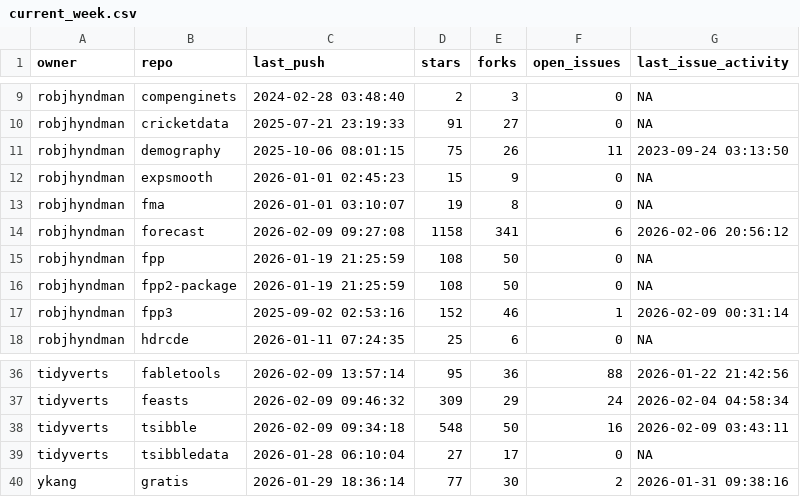
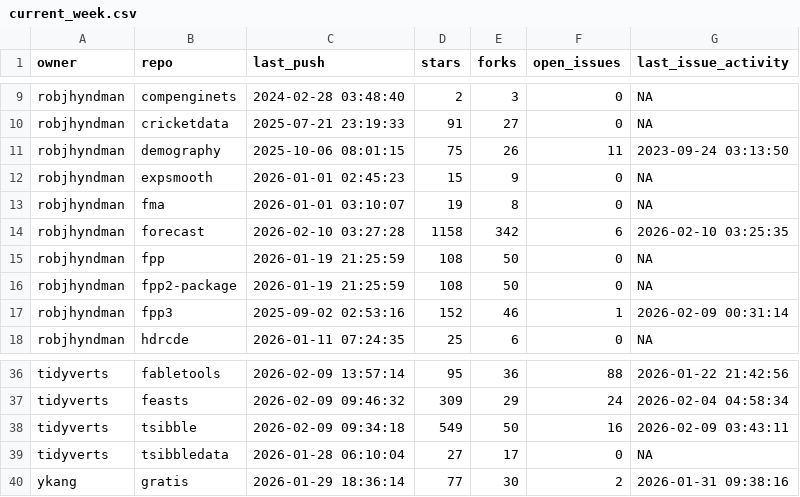
Before and after one commit to robjhyndman/gh-dashboard, a CSV file: current_week.csv, drawn as a sheet; only a part is shown, gaps mark what is left out.

```diff
--- a/current_week.csv
+++ b/current_week.csv
@@ -13,3 +13,3 @@
 "robjhyndman","fma",2026-01-01 03:10:07,19,8,0,NA
-"robjhyndman","forecast",2026-02-09 09:27:08,1158,341,6,2026-02-06 20:56:12
+"robjhyndman","forecast",2026-02-10 03:27:28,1158,342,6,2026-02-10 03:25:35
 "robjhyndman","fpp",2026-01-19 21:25:59,108,50,0,NA
@@ -37,3 +37,3 @@
 "tidyverts","feasts",2026-02-09 09:46:32,309,29,24,2026-02-04 04:58:34
-"tidyverts","tsibble",2026-02-09 09:34:18,548,50,16,2026-02-09 03:43:11
+"tidyverts","tsibble",2026-02-09 09:34:18,549,50,16,2026-02-09 03:43:11
 "tidyverts","tsibbledata",2026-01-28 06:10:04,27,17,0,NA
```
Also changed, not shown: cran_status.csv.
